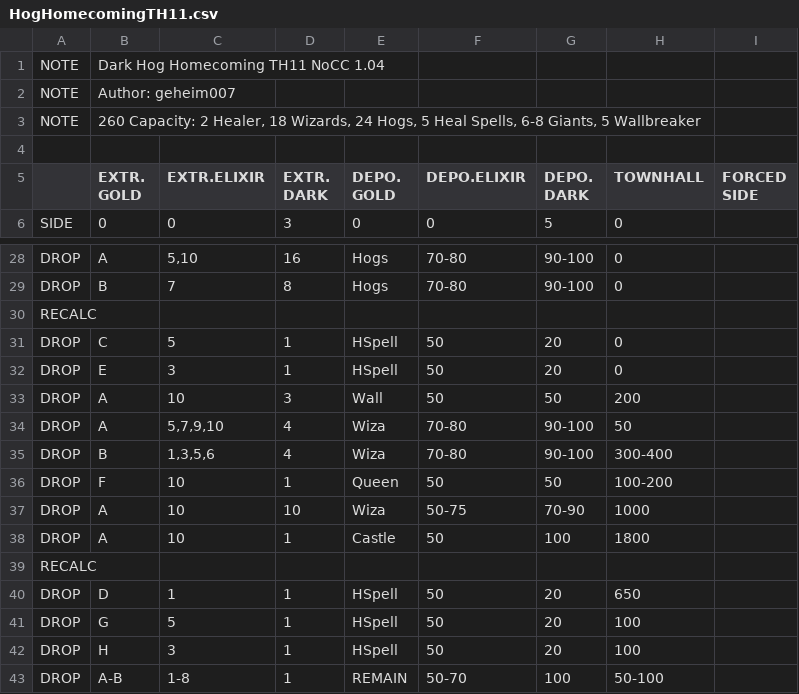
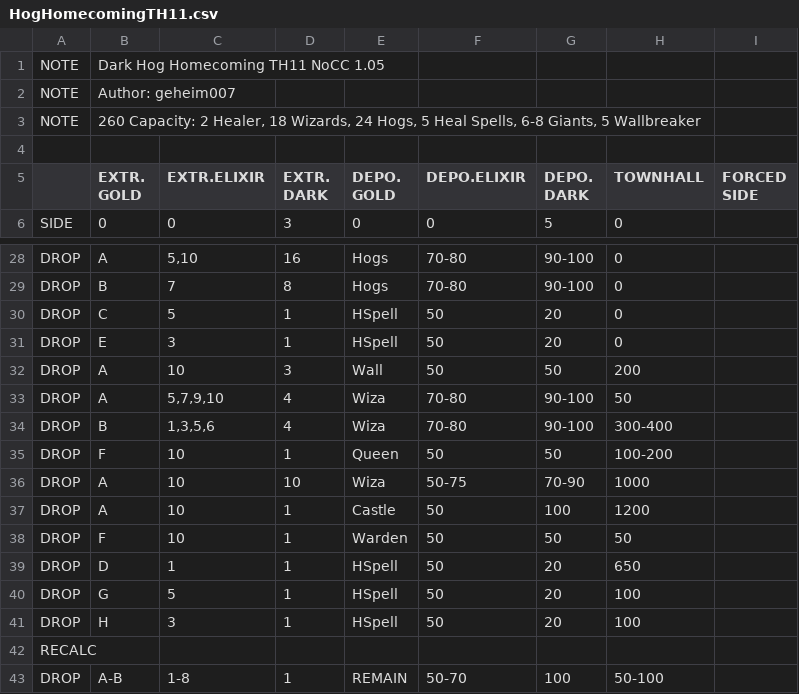
Before and after one commit to JimBimm/MyBotCSV, a CSV file: HogHomecomingTH11.csv, drawn as a sheet; only a part is shown, gaps mark what is left out.

```diff
--- a/HogHomecomingTH11.csv
+++ b/HogHomecomingTH11.csv
@@ -1,2 +1,2 @@
-NOTE  |Dark Hog Homecoming TH11 NoCC 1.04
+NOTE  |Dark Hog Homecoming TH11 NoCC 1.05
 NOTE  |Author: geheim007
@@ -29,3 +29,2 @@ DROP  |A          |5,10       |16         |Hogs       |70-80      |90-100     |0
 DROP  |B          |7          |8          |Hogs       |70-80      |90-100     |0          |           |
-RECALC|           |           |           |           |           |           |           |           |
 DROP  |C          |5          |1          |HSpell     |50         |20         |0          |           |
@@ -37,4 +36,4 @@ DROP  |F          |10         |1          |Queen      |50         |50         |1
 DROP  |A          |10         |10         |Wiza       |50-75      |70-90      |1000       |           |
-DROP  |A          |10         |1          |Castle     |50         |100        |1800       |           |
-RECALC|           |           |           |           |           |           |           |           |
+DROP  |A          |10         |1          |Castle     |50         |100        |1200       |           |
+DROP  |F          |10         |1          |Warden     |50         |50         |50         |           |
 DROP  |D          |1          |1          |HSpell     |50         |20         |650        |           |
@@ -42,2 +41,3 @@ DROP  |G          |5          |1          |HSpell     |50         |20         |1
 DROP  |H          |3          |1          |HSpell     |50         |20         |100        |           |
+RECALC|           |           |           |           |           |           |           |           |
 DROP  |A-B        |1-8        |1          |REMAIN     |50-70      |100        |50-100     |           |
```
Also changed, not shown: HogHomecomingTH10.csv, HogHomecomingTH10NoCC.csv.
